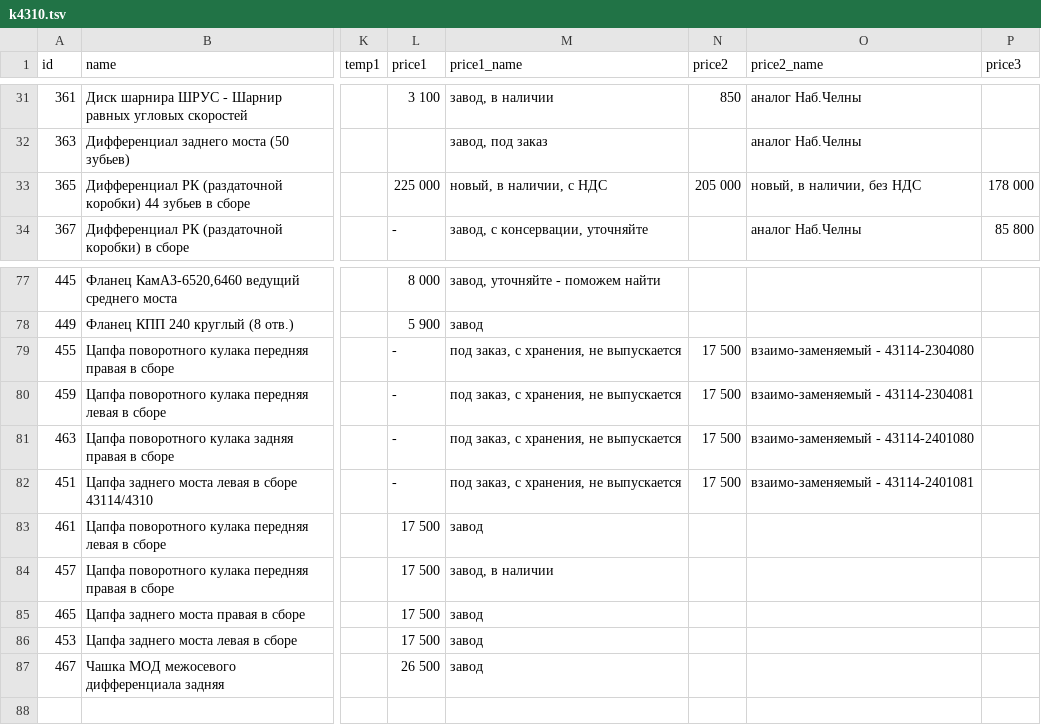
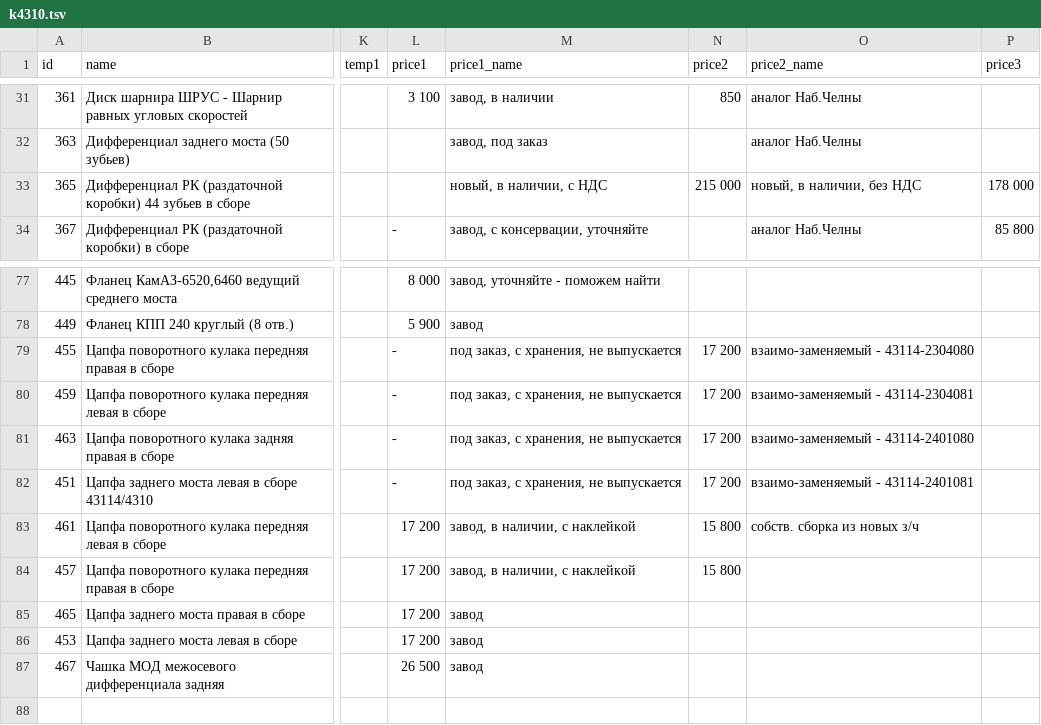
Before and after one commit to reesly/zap-kam, a TSV file: data/k4310.tsv, drawn as a sheet; only a part is shown, gaps mark what is left out; the diff names each change by its address in the sheet, - before the commit and + after, or states it on an @@ line.

```diff
--- a/data/k4310.tsv
+++ b/data/k4310.tsv
-L33 (price1): 225 000
+L33 (price1): (empty)
-N33 (price2): 205 000
+N33 (price2): 215 000
-N79:N82 (price2): 17 500
+N79:N82 (price2): 17 200
-L83:L86 (price1): 17 500
+L83:L86 (price1): 17 200
-M83 (price1_name): завод
+M83 (price1_name): завод, в наличии, с наклейкой
-N83:N84 (price2): (empty)
+N83:N84 (price2): 15 800
-O83 (price2_name): (empty)
+O83 (price2_name): собств. сборка из новых з/ч
-M84 (price1_name): завод, в наличии
+M84 (price1_name): завод, в наличии, с наклейкой
```
Also changed, not shown: data/agregaty.tsv.
